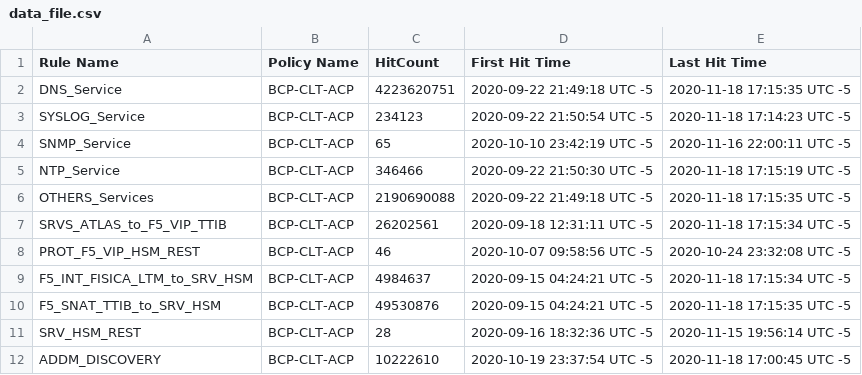
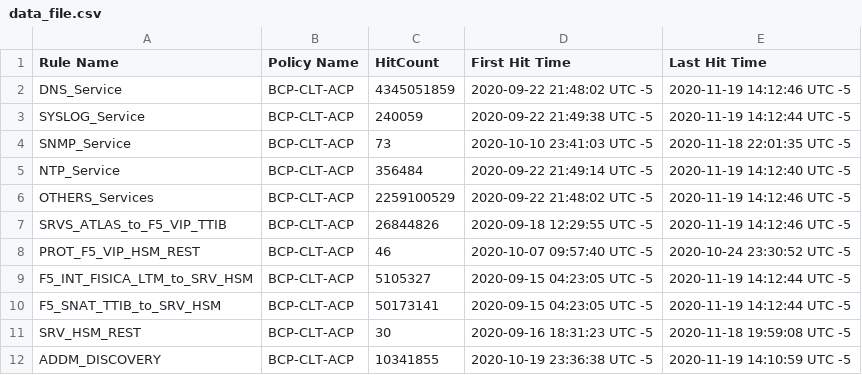
Before and after one commit to cromanme/FMC_ACP_HitCounts, a CSV file: data_file.csv, drawn as a sheet; only a part is shown; the diff covers the shown part only.

```diff
--- a/data_file.csv
+++ b/data_file.csv
@@ -1,12 +1,12 @@
 Rule Name,Policy Name,HitCount,First Hit Time,Last Hit Time
-DNS_Service,BCP-CLT-ACP,4223620751,2020-09-22 21:49:18 UTC -5,2020-11-18 17:15:35 UTC -5
-SYSLOG_Service,BCP-CLT-ACP,234123,2020-09-22 21:50:54 UTC -5,2020-11-18 17:14:23 UTC -5
-SNMP_Service,BCP-CLT-ACP,65,2020-10-10 23:42:19 UTC -5,2020-11-16 22:00:11 UTC -5
-NTP_Service,BCP-CLT-ACP,346466,2020-09-22 21:50:30 UTC -5,2020-11-18 17:15:19 UTC -5
-OTHERS_Services,BCP-CLT-ACP,2190690088,2020-09-22 21:49:18 UTC -5,2020-11-18 17:15:35 UTC -5
-SRVS_ATLAS_to_F5_VIP_TTIB,BCP-CLT-ACP,26202561,2020-09-18 12:31:11 UTC -5,2020-11-18 17:15:34 UTC -5
-PROT_F5_VIP_HSM_REST,BCP-CLT-ACP,46,2020-10-07 09:58:56 UTC -5,2020-10-24 23:32:08 UTC -5
-F5_INT_FISICA_LTM_to_SRV_HSM,BCP-CLT-ACP,4984637,2020-09-15 04:24:21 UTC -5,2020-11-18 17:15:34 UTC -5
-F5_SNAT_TTIB_to_SRV_HSM,BCP-CLT-ACP,49530876,2020-09-15 04:24:21 UTC -5,2020-11-18 17:15:35 UTC -5
-SRV_HSM_REST,BCP-CLT-ACP,28,2020-09-16 18:32:36 UTC -5,2020-11-15 19:56:14 UTC -5
-ADDM_DISCOVERY,BCP-CLT-ACP,10222610,2020-10-19 23:37:54 UTC -5,2020-11-18 17:00:45 UTC -5
+DNS_Service,BCP-CLT-ACP,4345051859,2020-09-22 21:48:02 UTC -5,2020-11-19 14:12:46 UTC -5
+SYSLOG_Service,BCP-CLT-ACP,240059,2020-09-22 21:49:38 UTC -5,2020-11-19 14:12:44 UTC -5
+SNMP_Service,BCP-CLT-ACP,73,2020-10-10 23:41:03 UTC -5,2020-11-18 22:01:35 UTC -5
+NTP_Service,BCP-CLT-ACP,356484,2020-09-22 21:49:14 UTC -5,2020-11-19 14:12:40 UTC -5
+OTHERS_Services,BCP-CLT-ACP,2259100529,2020-09-22 21:48:02 UTC -5,2020-11-19 14:12:46 UTC -5
+SRVS_ATLAS_to_F5_VIP_TTIB,BCP-CLT-ACP,26844826,2020-09-18 12:29:55 UTC -5,2020-11-19 14:12:46 UTC -5
+PROT_F5_VIP_HSM_REST,BCP-CLT-ACP,46,2020-10-07 09:57:40 UTC -5,2020-10-24 23:30:52 UTC -5
+F5_INT_FISICA_LTM_to_SRV_HSM,BCP-CLT-ACP,5105327,2020-09-15 04:23:05 UTC -5,2020-11-19 14:12:44 UTC -5
+F5_SNAT_TTIB_to_SRV_HSM,BCP-CLT-ACP,50173141,2020-09-15 04:23:05 UTC -5,2020-11-19 14:12:44 UTC -5
+SRV_HSM_REST,BCP-CLT-ACP,30,2020-09-16 18:31:23 UTC -5,2020-11-18 19:59:08 UTC -5
+ADDM_DISCOVERY,BCP-CLT-ACP,10341855,2020-10-19 23:36:38 UTC -5,2020-11-19 14:10:59 UTC -5
```
Also changed, not shown: 85 edited cells elsewhere in this file, 1 other file.
